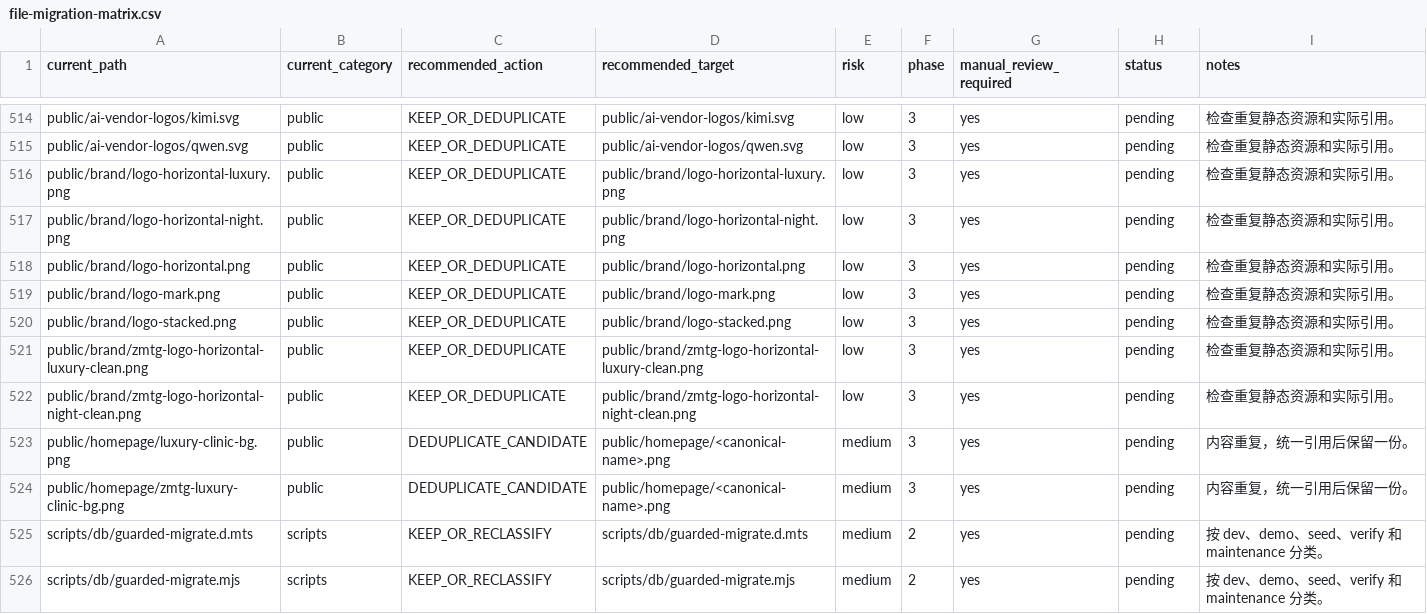
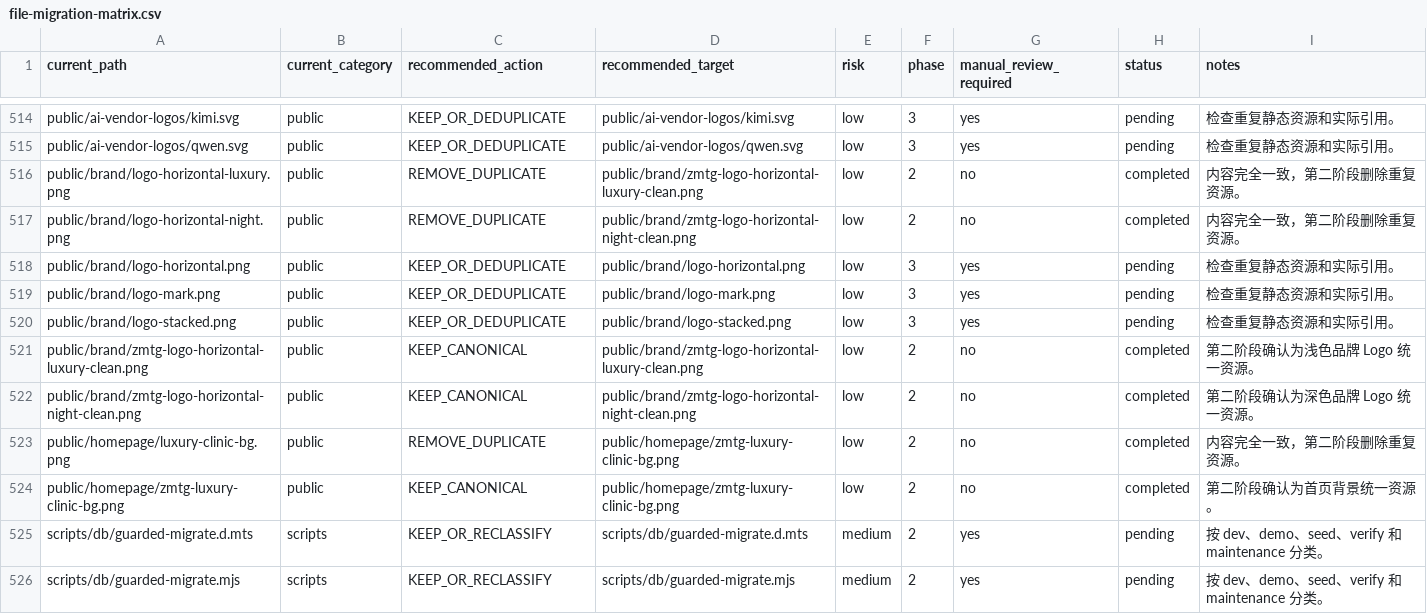
Before and after one commit to love1252/zmtg-clean, a CSV file: docs/refactor/file-migration-matrix.csv, drawn as a sheet; only a part is shown, gaps mark what is left out.

Commit message:
refactor(assets): deduplicate homepage brand assets

```diff
--- a/docs/refactor/file-migration-matrix.csv
+++ b/docs/refactor/file-migration-matrix.csv
@@ -515,4 +515,4 @@ public/ai-vendor-logos/kimi.svg,public,KEEP_OR_DEDUPLICATE,public/ai-vendor-logo
 public/ai-vendor-logos/qwen.svg,public,KEEP_OR_DEDUPLICATE,public/ai-vendor-logos/qwen.svg,low,3,yes,pending,检查重复静态资源和实际引用。
-public/brand/logo-horizontal-luxury.png,public,KEEP_OR_DEDUPLICATE,public/brand/logo-horizontal-luxury.png,low,3,yes,pending,检查重复静态资源和实际引用。
-public/brand/logo-horizontal-night.png,public,KEEP_OR_DEDUPLICATE,public/brand/logo-horizontal-night.png,low,3,yes,pending,检查重复静态资源和实际引用。
+public/brand/logo-horizontal-luxury.png,public,REMOVE_DUPLICATE,public/brand/zmtg-logo-horizontal-luxury-clean.png,low,2,no,completed,内容完全一致，第二阶段删除重复资源。
+public/brand/logo-horizontal-night.png,public,REMOVE_DUPLICATE,public/brand/zmtg-logo-horizontal-night-clean.png,low,2,no,completed,内容完全一致，第二阶段删除重复资源。
 public/brand/logo-horizontal.png,public,KEEP_OR_DEDUPLICATE,public/brand/logo-horizontal.png,low,3,yes,pending,检查重复静态资源和实际引用。
@@ -520,6 +520,6 @@ public/brand/logo-mark.png,public,KEEP_OR_DEDUPLICATE,public/brand/logo-mark.png
 public/brand/logo-stacked.png,public,KEEP_OR_DEDUPLICATE,public/brand/logo-stacked.png,low,3,yes,pending,检查重复静态资源和实际引用。
-public/brand/zmtg-logo-horizontal-luxury-clean.png,public,KEEP_OR_DEDUPLICATE,public/brand/zmtg-logo-horizontal-luxury-clean.png,low,3,yes,pending,检查重复静态资源和实际引用。
-public/brand/zmtg-logo-horizontal-night-clean.png,public,KEEP_OR_DEDUPLICATE,public/brand/zmtg-logo-horizontal-night-clean.png,low,3,yes,pending,检查重复静态资源和实际引用。
-public/homepage/luxury-clinic-bg.png,public,DEDUPLICATE_CANDIDATE,public/homepage/<canonical-name>.png,medium,3,yes,pending,内容重复，统一引用后保留一份。
-public/homepage/zmtg-luxury-clinic-bg.png,public,DEDUPLICATE_CANDIDATE,public/homepage/<canonical-name>.png,medium,3,yes,pending,内容重复，统一引用后保留一份。
+public/brand/zmtg-logo-horizontal-luxury-clean.png,public,KEEP_CANONICAL,public/brand/zmtg-logo-horizontal-luxury-clean.png,low,2,no,completed,第二阶段确认为浅色品牌 Logo 统一资源。
+public/brand/zmtg-logo-horizontal-night-clean.png,public,KEEP_CANONICAL,public/brand/zmtg-logo-horizontal-night-clean.png,low,2,no,completed,第二阶段确认为深色品牌 Logo 统一资源。
+public/homepage/luxury-clinic-bg.png,public,REMOVE_DUPLICATE,public/homepage/zmtg-luxury-clinic-bg.png,low,2,no,completed,内容完全一致，第二阶段删除重复资源。
+public/homepage/zmtg-luxury-clinic-bg.png,public,KEEP_CANONICAL,public/homepage/zmtg-luxury-clinic-bg.png,low,2,no,completed,第二阶段确认为首页背景统一资源。
 scripts/db/guarded-migrate.d.mts,scripts,KEEP_OR_RECLASSIFY,scripts/db/guarded-migrate.d.mts,medium,2,yes,pending,按 dev、demo、seed、verify 和 maintenance 分类。
```
Also changed, not shown: 9 other files.
